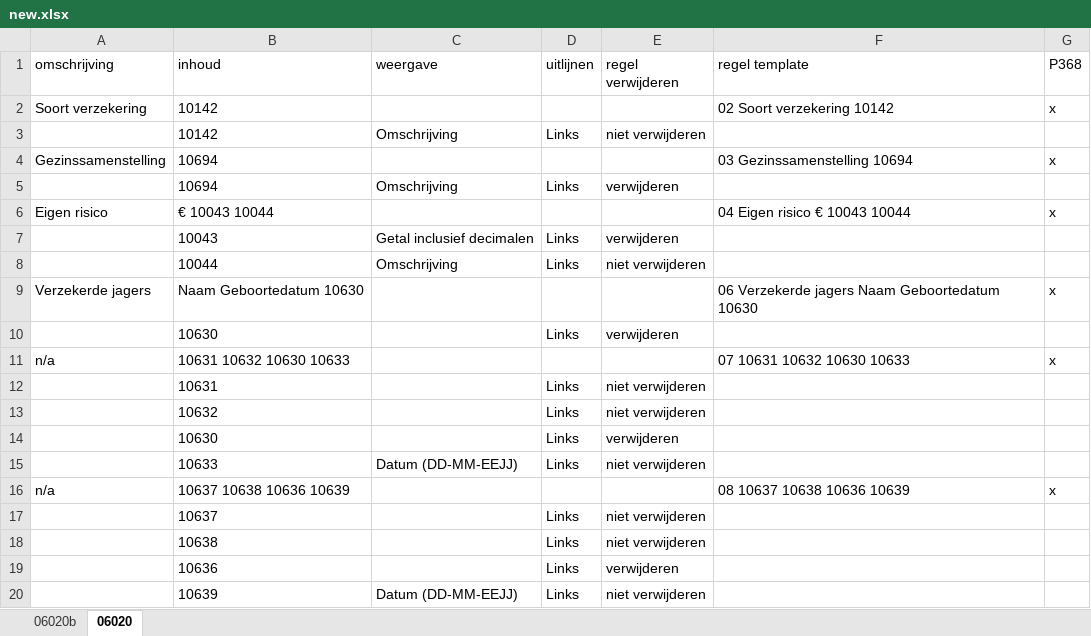
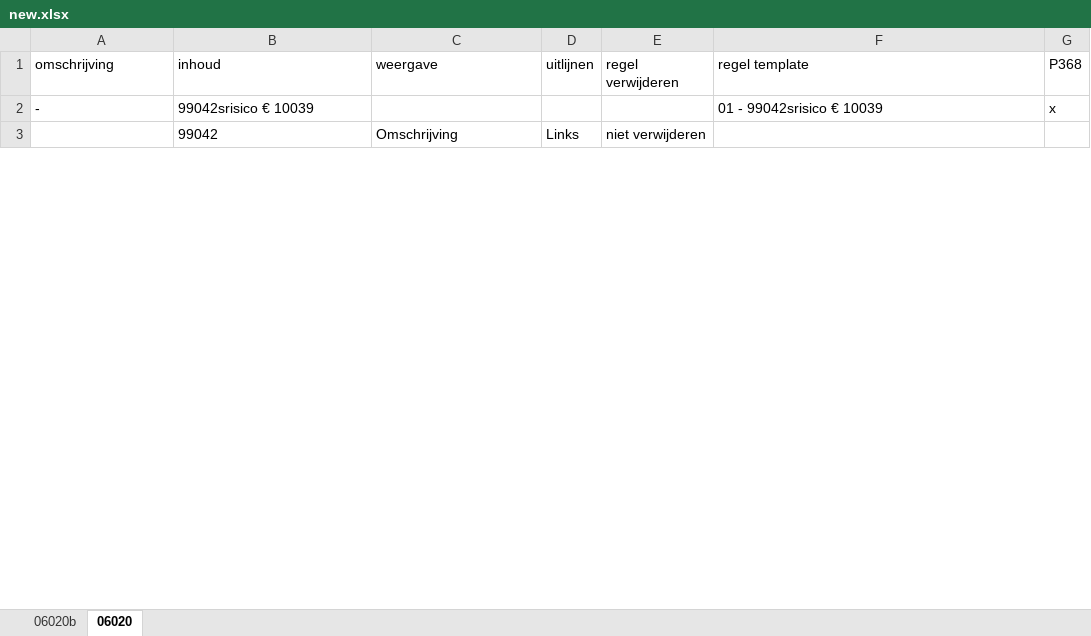
Before and after one commit to JelteDirks/bodyblock-conversion, an Excel workbook: static/new.xlsx, sheet 06020, drawn as a sheet; only a part is shown; values as stored, in another font and other column widths than the file's, no borders; removed rows and columns are numbered as before the commit, all else as after; the diff covers the shown part only; the diff names each change by its address in the sheet, - before the commit and + after, or states it on an @@ line.

```diff
--- a/static/new.xlsx (sheet 06020)
+++ b/static/new.xlsx (sheet 06020)
-row 2: Soort verzekering | 10142 |  |  |  | 02 Soort verzekering 10142 | x
-row 3:  | 10142 | Omschrijving | Links | niet verwijderen
-row 4: Gezinssamenstelling | 10694 |  |  |  | 03 Gezinssamenstelling 10694 | x
-row 5:  | 10694 | Omschrijving | Links | verwijderen
-row 6: Eigen risico | € 10043 10044 |  |  |  | 04 Eigen risico € 10043 10044 | x
-row 7:  | 10043 | Getal inclusief decimalen | Links | verwijderen
+row 2: - | 99042srisico € 10039 |  |  |  | 01 - 99042srisico € 10039 | x
-B3 (inhoud): 10044
+B3 (inhoud): 99042
-row 9: Verzekerde jagers | Naam Geboortedatum 10630 |  |  |  | 06 Verzekerde jagers Naam Geboortedatum 10630 | x
-row 10:  | 10630 |  | Links | verwijderen
-row 11: n/a | 10631 10632 10630 10633 |  |  |  | 07 10631 10632 10630 10633 | x
-row 12:  | 10631 |  | Links | niet verwijderen
-row 13:  | 10632 |  | Links | niet verwijderen
-row 14:  | 10630 |  | Links | verwijderen
-row 15:  | 10633 | Datum (DD-MM-EEJJ) | Links | niet verwijderen
-row 16: n/a | 10637 10638 10636 10639 |  |  |  | 08 10637 10638 10636 10639 | x
-row 17:  | 10637 |  | Links | niet verwijderen
-row 18:  | 10638 |  | Links | niet verwijderen
-row 19:  | 10636 |  | Links | verwijderen
-row 20:  | 10639 | Datum (DD-MM-EEJJ) | Links | niet verwijderen
```
Also changed, not shown: 1 added row and 12 removed rows elsewhere in this sheet, 2 other files.
